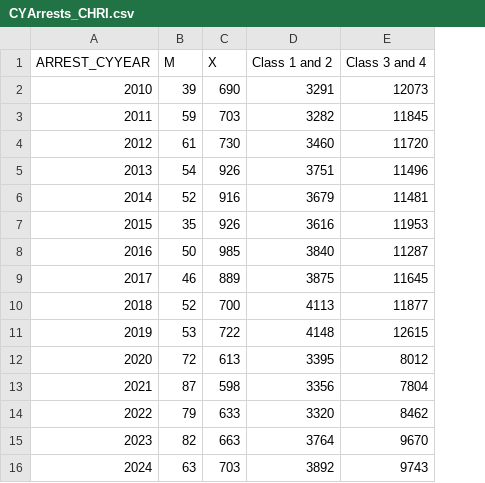
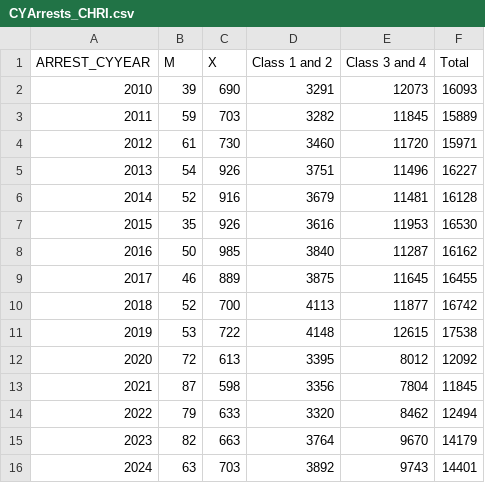
Before and after one commit to Amandanoelward/WJI-GitHUB, a CSV file: WJI Landing Page/CYArrests_CHRI.csv, drawn as a sheet; the diff names each change by its address in the sheet, - before the commit and + after, or states it on an @@ line.

Commit message:
Update CYArrests_CHRI.csv

```diff
--- a/WJI Landing Page/CYArrests_CHRI.csv
+++ b/WJI Landing Page/CYArrests_CHRI.csv
+column F (Total), rows 2-16: 16093 | 15889 | 15971 | 16227 | 16128 | 16530 | 16162 | 16455 | 16742 | 17538 | 12092 | 11845 | 12494 | 14179 | 14401
```
